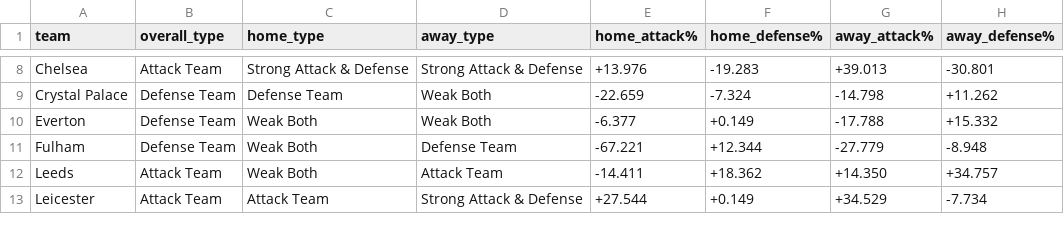
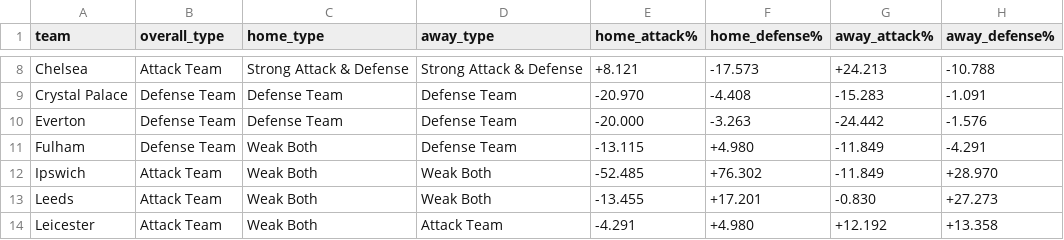
Before and after one commit to kkathait/D501_Final_Project, a CSV file: data relation/team_attack_or_defense_type.csv, drawn as a sheet; only a part is shown, gaps mark what is left out; addresses are those after the commit; the diff covers the shown part only; the diff names each change by its address in the sheet, - before the commit and + after, or states it on an @@ line.

```diff
--- a/data relation/team_attack_or_defense_type.csv
+++ b/data relation/team_attack_or_defense_type.csv
-E8 (home_attack%): +13.976
+E8 (home_attack%): +8.121
-F8 (home_defense%): -19.283
+F8 (home_defense%): -17.573
-G8 (away_attack%): +39.013
+G8 (away_attack%): +24.213
-H8 (away_defense%): -30.801
+H8 (away_defense%): -10.788
-D9:D10 (away_type): Weak Both
+D9:D10 (away_type): Defense Team
-E9 (home_attack%): -22.659
+E9 (home_attack%): -20.970
-F9 (home_defense%): -7.324
+F9 (home_defense%): -4.408
-G9 (away_attack%): -14.798
+G9 (away_attack%): -15.283
-H9 (away_defense%): +11.262
+H9 (away_defense%): -1.091
-C10 (home_type): Weak Both
+C10 (home_type): Defense Team
-E10 (home_attack%): -6.377
+E10 (home_attack%): -20.000
-F10 (home_defense%): +0.149
+F10 (home_defense%): -3.263
-G10 (away_attack%): -17.788
+G10 (away_attack%): -24.442
-H10 (away_defense%): +15.332
+H10 (away_defense%): -1.576
-E11 (home_attack%): -67.221
+E11 (home_attack%): -13.115
-F11 (home_defense%): +12.344
+F11 (home_defense%): +4.980
-G11 (away_attack%): -27.779
+G11 (away_attack%): -11.849
-H11 (away_defense%): -8.948
+H11 (away_defense%): -4.291
+row 12: Ipswich | Attack Team | Weak Both | Weak Both | -52.485 | +76.302 | -11.849 | +28.970
-D13 (away_type): Attack Team
+D13 (away_type): Weak Both
-E13 (home_attack%): -14.411
+E13 (home_attack%): -13.455
-F13 (home_defense%): +18.362
+F13 (home_defense%): +17.201
-G13 (away_attack%): +14.350
+G13 (away_attack%): -0.830
-H13 (away_defense%): +34.757
+H13 (away_defense%): +27.273
-C14 (home_type): Attack Team
+C14 (home_type): Weak Both
-D14 (away_type): Strong Attack & Defense
+D14 (away_type): Attack Team
-E14 (home_attack%): +27.544
+E14 (home_attack%): -4.291
-F14 (home_defense%): +0.149
+F14 (home_defense%): +4.980
-G14 (away_attack%): +34.529
+G14 (away_attack%): +12.192
-H14 (away_defense%): -7.734
+H14 (away_defense%): +13.358
```
Also changed, not shown: 3 added rows and 87 edited cells elsewhere in this file, data relation/ref_cards.csv, data relation/team_home_away_profiles.csv, 4 other files.
